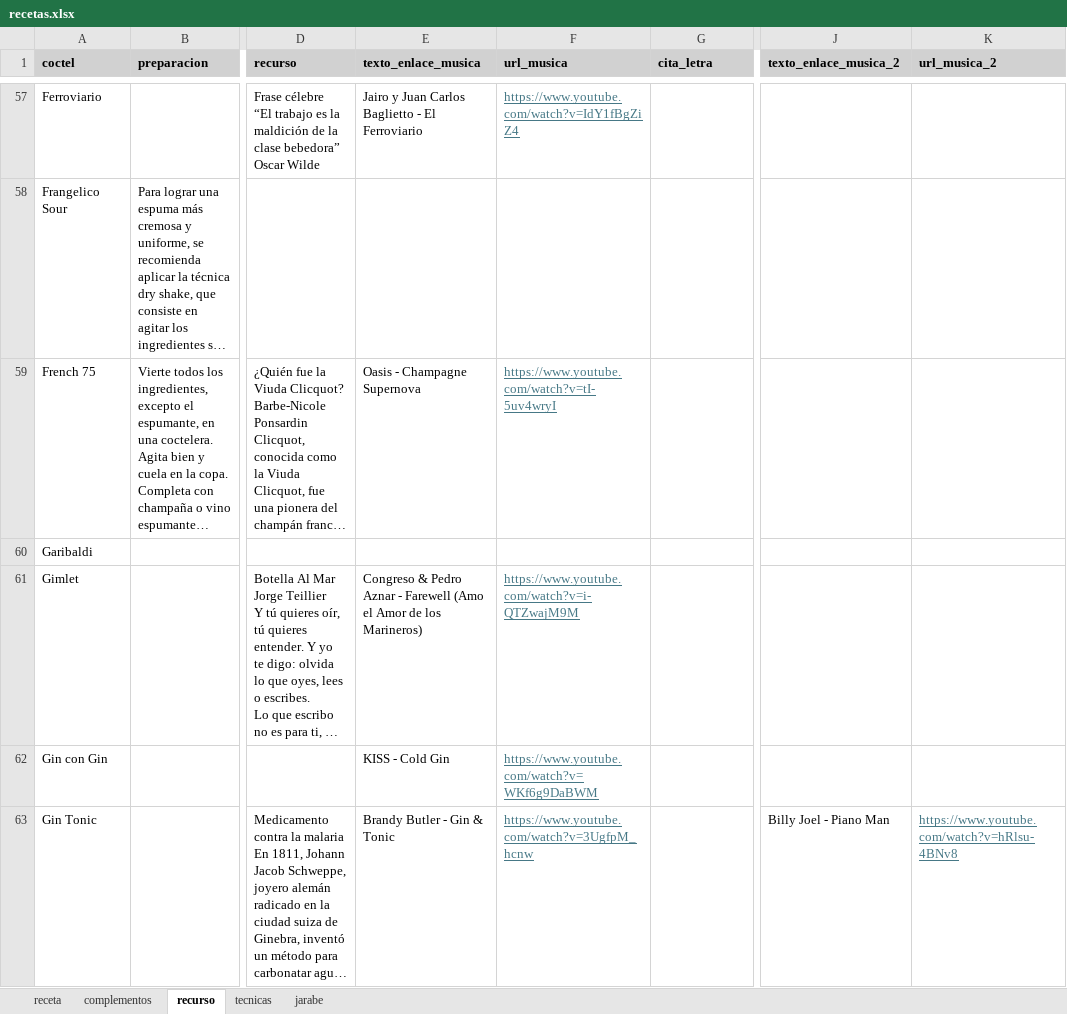
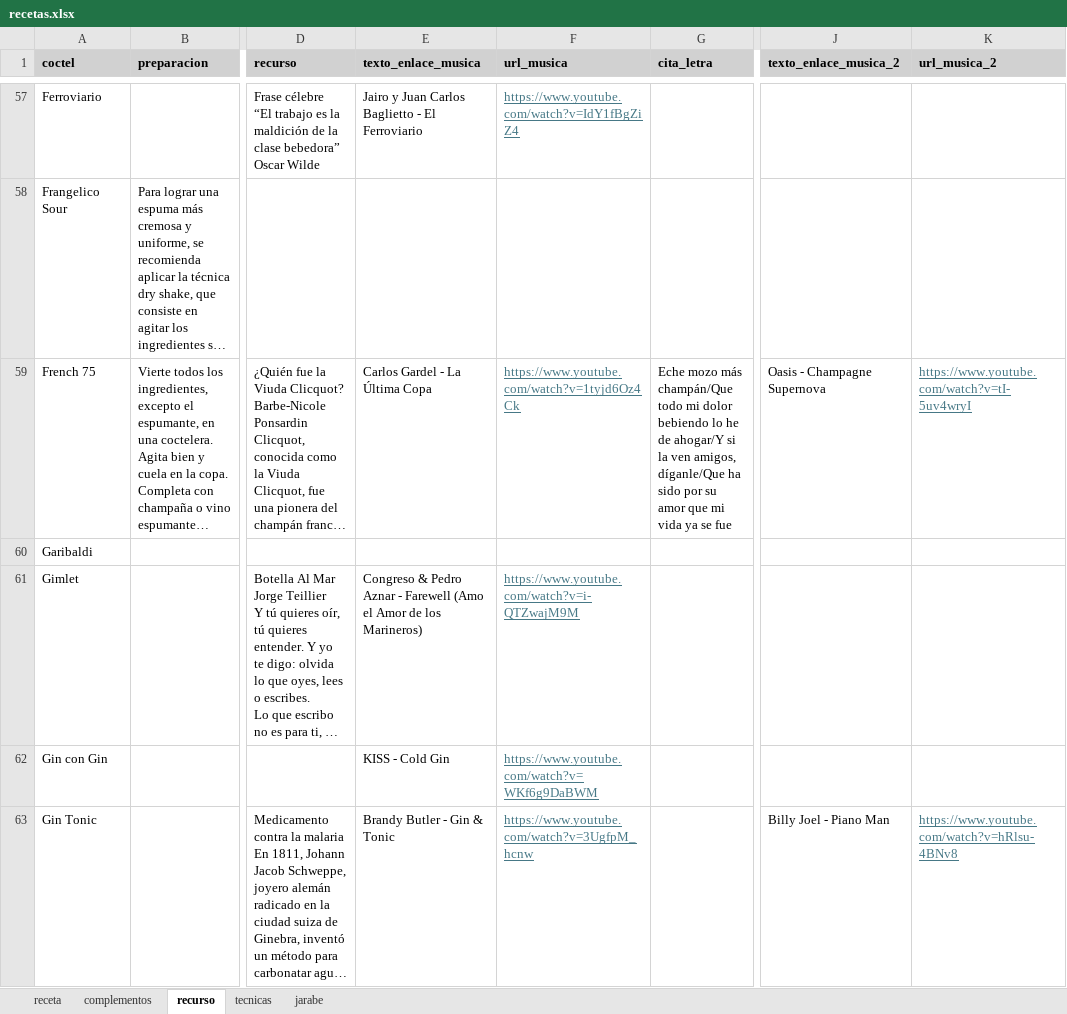
Before and after one commit to cargomir/clubdelicores, an Excel workbook: data/recetas.xlsx, sheet recurso, drawn as a sheet; only a part is shown, gaps mark what is left out; long unchanged cells end in …; values as stored, in another font and other column widths than the file's, no borders; the diff covers the shown part only; the diff names each change by its address in the sheet, - before the commit and + after, or states it on an @@ line.

Commit message:
Add files via upload

```diff
--- a/data/recetas.xlsx (sheet recurso)
+++ b/data/recetas.xlsx (sheet recurso)
-E59 (texto_enlace_musica): Oasis - Champagne Supernova
+E59 (texto_enlace_musica): Carlos Gardel - La Última Copa
-F59 (url_musica): https://www.youtube.com/watch?v=tI-5uv4wryI
+F59 (url_musica): https://www.youtube.com/watch?v=1tyjd6Oz4Ck
-G59 (cita_letra): (empty)
+G59 (cita_letra): Eche mozo más champán/Que todo mi dolor bebiendo lo he de ahogar/Y si la ven amigos, díganle/Que ha sido por su amor que mi vida ya se fue
-J59 (texto_enlace_musica_2): (empty)
+J59 (texto_enlace_musica_2): Oasis - Champagne Supernova
-K59 (url_musica_2): (empty)
+K59 (url_musica_2): https://www.youtube.com/watch?v=tI-5uv4wryI
```
Also changed, not shown: 34 edited cells elsewhere in this sheet.
